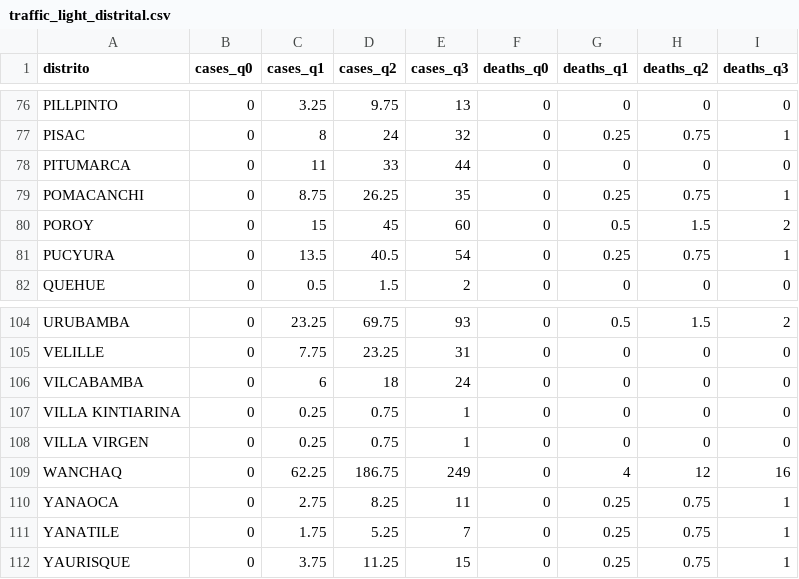
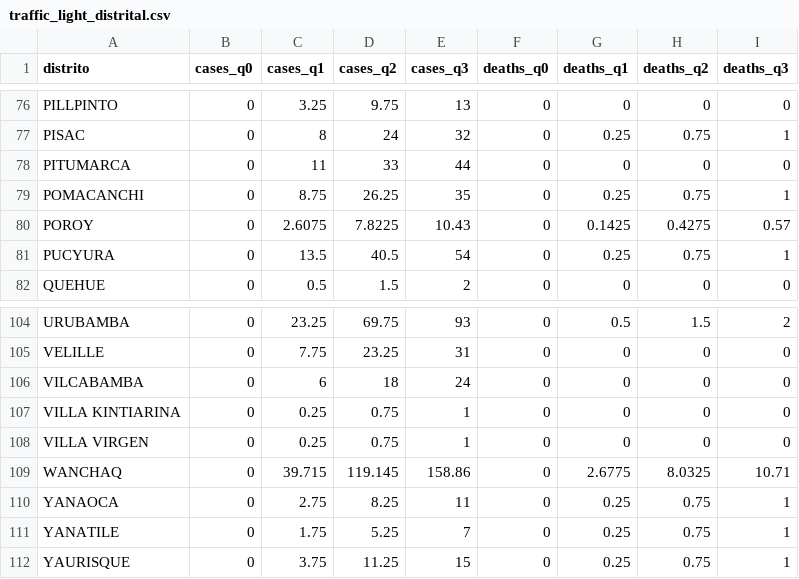
Before and after one commit to geresacusco/dashboard-covid-19, a CSV file: data/semaforo/traffic_light_distrital.csv, drawn as a sheet; only a part is shown, gaps mark what is left out; the diff covers the shown part only.

Commit message:
update traffic_light

```diff
--- a/data/semaforo/traffic_light_distrital.csv
+++ b/data/semaforo/traffic_light_distrital.csv
@@ -79,3 +79,3 @@ PITUMARCA,0,11,33,44,0,0,0,0
 POMACANCHI,0,8.75,26.25,35,0,0.25,0.75,1
-POROY,0,15,45,60,0,0.5,1.5,2
+POROY,0,2.6075,7.8225,10.43,0,0.1425,0.4275,0.57
 PUCYURA,0,13.5,40.5,54,0,0.25,0.75,1
@@ -108,3 +108,3 @@ VILLA KINTIARINA,0,0.25,0.75,1,0,0,0,0
 VILLA VIRGEN,0,0.25,0.75,1,0,0,0,0
-WANCHAQ,0,62.25,186.75,249,0,4,12,16
+WANCHAQ,0,39.715,119.145,158.86,0,2.6775,8.0325,10.71
 YANAOCA,0,2.75,8.25,11,0,0.25,0.75,1
```
Also changed, not shown: 36 edited cells elsewhere in this file, 3 other files.
